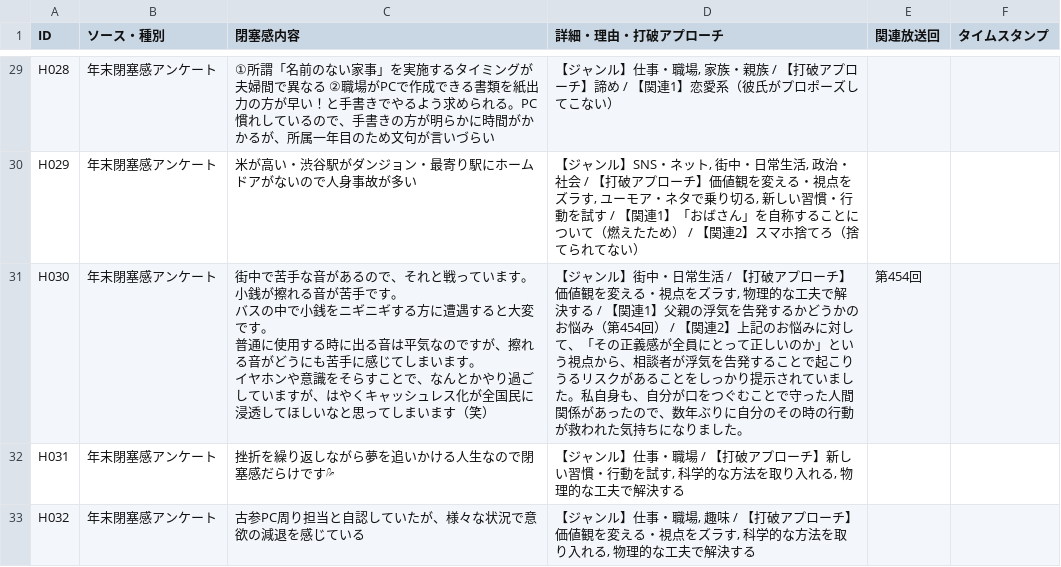
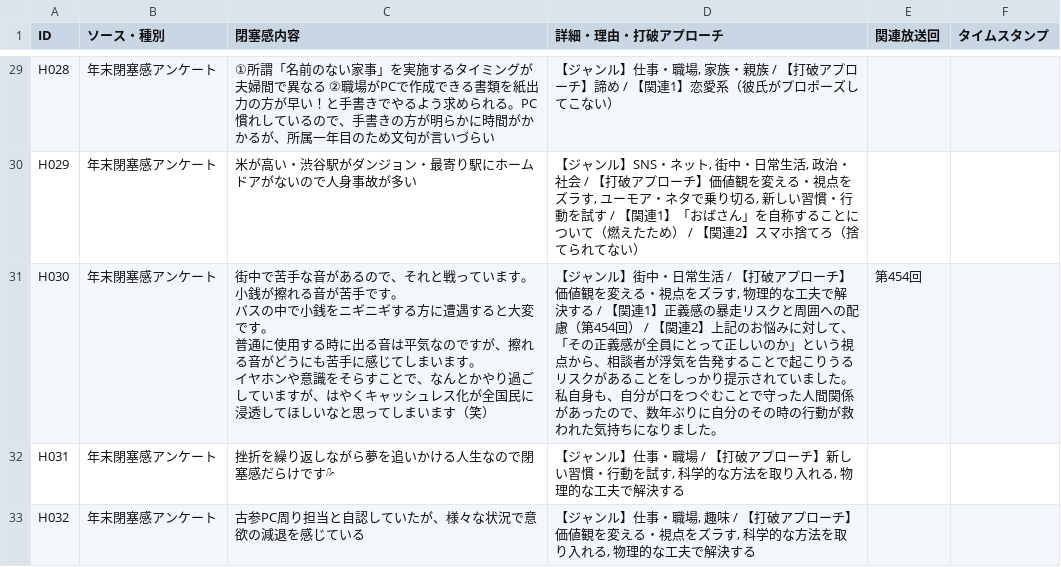
Before and after one commit to DELAxGithub/touch-radio-voting, a CSV file: heisoku_list.csv, drawn as a sheet; only a part is shown, gaps mark what is left out.

```diff
--- a/heisoku_list.csv
+++ b/heisoku_list.csv
@@ -55,7 +55,7 @@ H028,年末閉塞感アンケート,①所謂「名前のない家事」を実
 H029,年末閉塞感アンケート,米が高い・渋谷駅がダンジョン・最寄り駅にホームドアがないので人身事故が多い,"【ジャンル】SNS・ネット, 街中・日常生活, 政治・社会 / 【打破アプローチ】価値観を変える・視点をズラす, ユーモア・ネタで乗り切る, 新しい習慣・行動を試す / 【関連1】「おばさん」を自称することについて（燃えたため） / 【関連2】スマホ捨てろ（捨てられてない）",,
-H030,年末閉塞感アンケート,"街中で苦手な音があるので、それと戦っています。
-小銭が擦れる音が苦手です。
-バスの中で小銭をニギニギする方に遭遇すると大変です。
-普通に使用する時に出る音は平気なのですが、擦れる音がどうにも苦手に感じてしまいます。
-イヤホンや意識をそらすことで、なんとかやり過ごしていますが、はやくキャッシュレス化が全国民に浸透してほしいなと思ってしまいます（笑）","【ジャンル】街中・日常生活 / 【打破アプローチ】価値観を変える・視点をズラす, 物理的な工夫で解決する / 【関連1】父親の浮気を告発するかどうかのお悩み（第454回） / 【関連2】上記のお悩みに対して、「その正義感が全員にとって正しいのか」という視点から、相談者が浮気を告発することで起こりうるリスクがあることをしっかり提示されていました。私自身も、自分が口をつぐむことで守った人間関係があったので、数年ぶりに自分のその時の行動が救われた気持ちになりました。",第454回,
+H030,年末閉塞感アンケート,"街中で苦手な音があるので、それと戦っています。
+小銭が擦れる音が苦手です。
+バスの中で小銭をニギニギする方に遭遇すると大変です。
+普通に使用する時に出る音は平気なのですが、擦れる音がどうにも苦手に感じてしまいます。
+イヤホンや意識をそらすことで、なんとかやり過ごしていますが、はやくキャッシュレス化が全国民に浸透してほしいなと思ってしまいます（笑）","【ジャンル】街中・日常生活 / 【打破アプローチ】価値観を変える・視点をズラす, 物理的な工夫で解決する / 【関連1】正義感の暴走リスクと周囲への配慮（第454回） / 【関連2】上記のお悩みに対して、「その正義感が全員にとって正しいのか」という視点から、相談者が浮気を告発することで起こりうるリスクがあることをしっかり提示されていました。私自身も、自分が口をつぐむことで守った人間関係があったので、数年ぶりに自分のその時の行動が救われた気持ちになりました。",第454回,
 H031,年末閉塞感アンケート,挫折を繰り返しながら夢を追いかける人生なので閉塞感だらけです💦,"【ジャンル】仕事・職場 / 【打破アプローチ】新しい習慣・行動を試す, 科学的な方法を取り入れる, 物理的な工夫で解決する",,
```
Also changed, not shown: meigen_list.csv, quotes_and_heisoku_extracted.csv, 2 other files.
